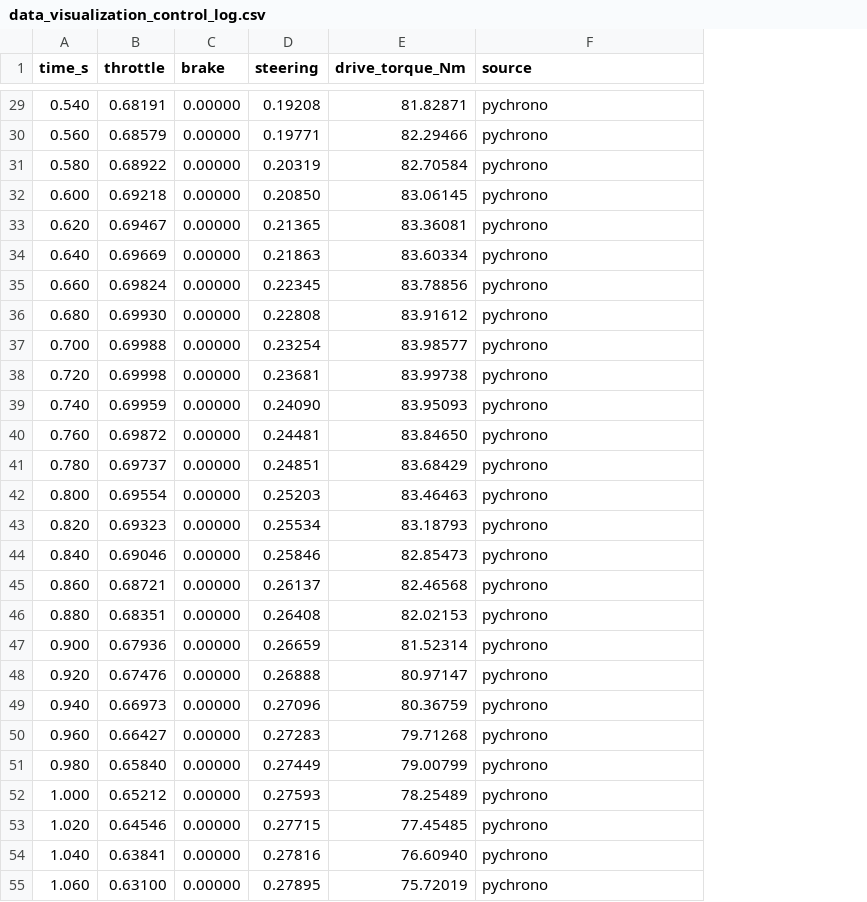
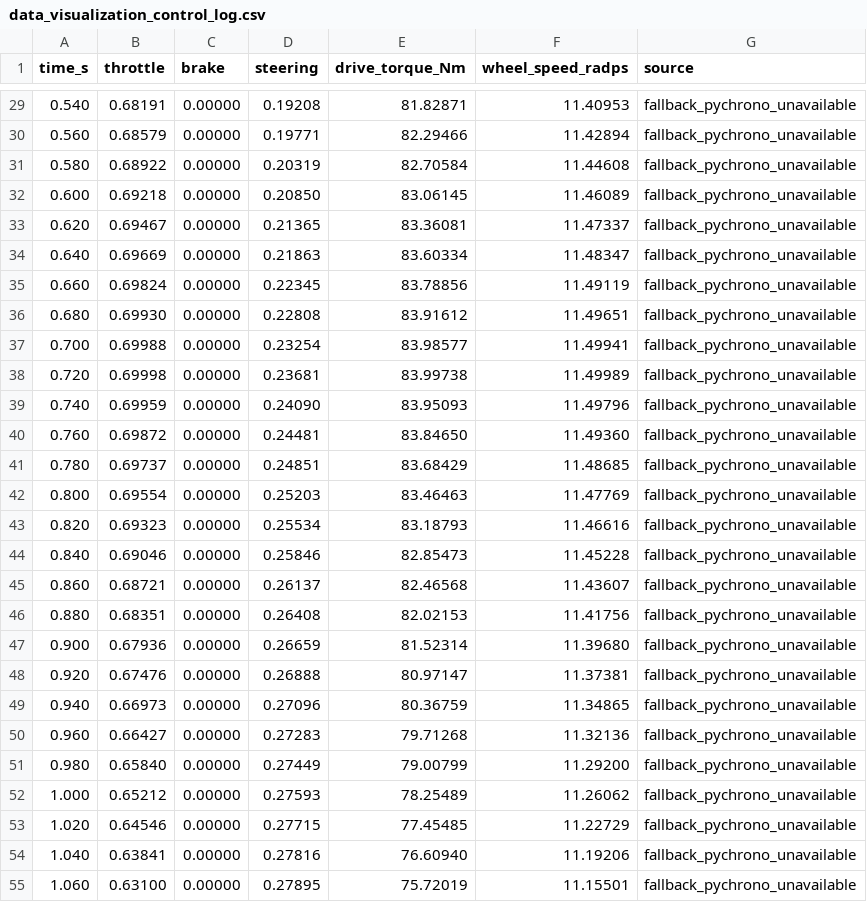
Before and after one commit to Poesy-Lab/Project_Chrono_Practice, a CSV file: 3-layer_report/Component/outputs/csv/data_visualization_control_log.csv, drawn as a sheet; only a part is shown, gaps mark what is left out; addresses are those after the commit; the diff covers the shown part only; the diff names each change by its address in the sheet, - before the commit and + after, or states it on an @@ line.

```diff
--- a/3-layer_report/Component/outputs/csv/data_visualization_control_log.csv
+++ b/3-layer_report/Component/outputs/csv/data_visualization_control_log.csv
+column F (wheel_speed_radps), rows 29-55: 11.40953 | 11.42894 | 11.44608 | 11.46089 | 11.47337 | 11.48347 | 11.49119 | 11.49651 | 11.49941 | 11.49989 | 11.49796 | 11.49360 | 11.48685 | 11.47769 | 11.46616 | 11.45228 | 11.43607 | 11.41756 | 11.39680 | 11.37381 | 11.34865 | 11.32136 | 11.29200 | 11.26062 | 11.22729 | 11.19206 | 11.15501
-G29:G55 (source): pychrono
+G29:G55 (source): fallback_pychrono_unavailable
```
Also changed, not shown: 1 added row and 123 edited cells elsewhere in this file, 3-layer_report/Component/outputs/csv/data_visualization_state_log.csv, 3-layer_report/Component/outputs/csv/environment_terrain_contact_probe.csv, 57 other files.
